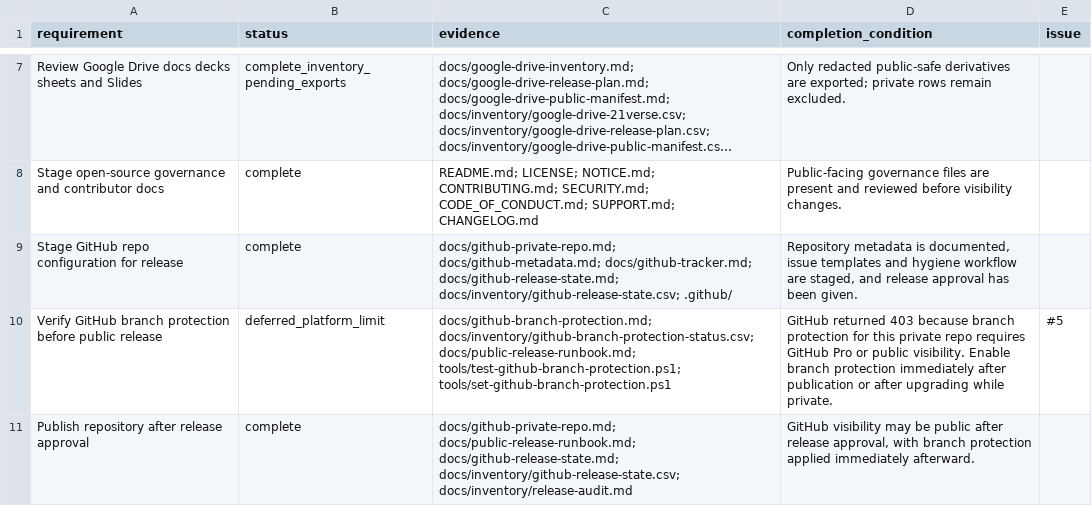
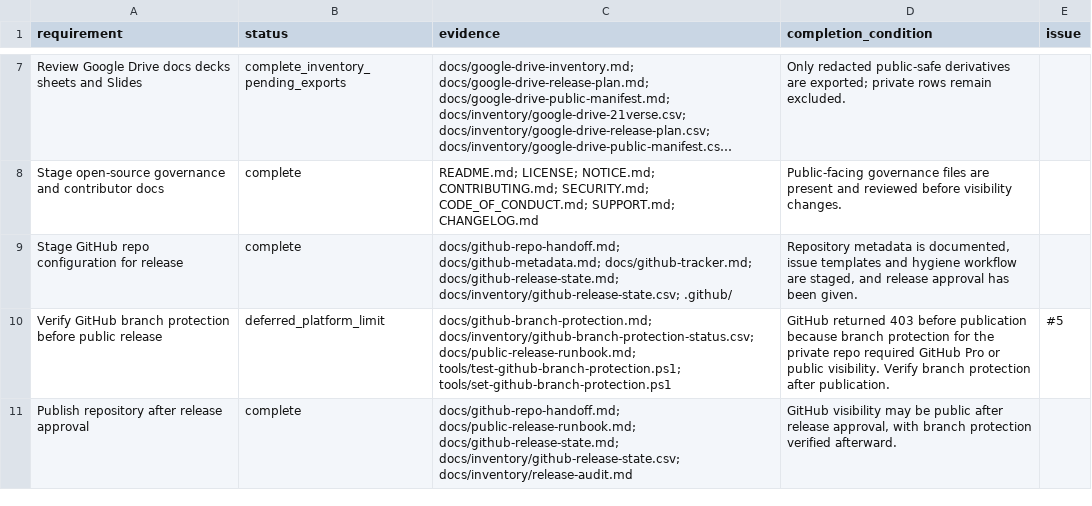
Before and after one commit to YYK2007/21verse, a CSV file: docs/inventory/release-requirements-status.csv, drawn as a sheet; only a part is shown, gaps mark what is left out; long unchanged cells end in ….

```diff
--- a/docs/inventory/release-requirements-status.csv
+++ b/docs/inventory/release-requirements-status.csv
@@ -8,4 +8,4 @@
 "Stage open-source governance and contributor docs","complete","README.md; LICENSE; NOTICE.md; CONTRIBUTING.md; SECURITY.md; CODE_OF_CONDUCT.md; SUPPORT.md; CHANGELOG.md","Public-facing governance files are present and reviewed before visibility changes.",""
-"Stage GitHub repo configuration for release","complete","docs/github-private-repo.md; docs/github-metadata.md; docs/github-tracker.md; docs/github-release-state.md; docs/inventory/github-release-state.csv; .github/","Repository metadata is documented, issue templates and hygiene workflow are staged, and release approval has been given.",""
-"Verify GitHub branch protection before public release","deferred_platform_limit","docs/github-branch-protection.md; docs/inventory/github-branch-protection-status.csv; docs/public-release-runbook.md; tools/test-github-branch-protection.ps1; tools/set-github-branch-protection.ps1","GitHub returned 403 because branch protection for this private repo requires GitHub Pro or public visibility. Enable branch protection immediately after publication or after upgrading while private.","#5"
-"Publish repository after release approval","complete","docs/github-private-repo.md; docs/public-release-runbook.md; docs/github-release-state.md; docs/inventory/github-release-state.csv; docs/inventory/release-audit.md","GitHub visibility may be public after release approval, with branch protection applied immediately afterward.",""
+"Stage GitHub repo configuration for release","complete","docs/github-repo-handoff.md; docs/github-metadata.md; docs/github-tracker.md; docs/github-release-state.md; docs/inventory/github-release-state.csv; .github/","Repository metadata is documented, issue templates and hygiene workflow are staged, and release approval has been given.",""
+"Verify GitHub branch protection before public release","deferred_platform_limit","docs/github-branch-protection.md; docs/inventory/github-branch-protection-status.csv; docs/public-release-runbook.md; tools/test-github-branch-protection.ps1; tools/set-github-branch-protection.ps1","GitHub returned 403 before publication because branch protection for the private repo required GitHub Pro or public visibility. Verify branch protection after publication.","#5"
+"Publish repository after release approval","complete","docs/github-repo-handoff.md; docs/public-release-runbook.md; docs/github-release-state.md; docs/inventory/github-release-state.csv; docs/inventory/release-audit.md","GitHub visibility may be public after release approval, with branch protection verified afterward.",""
```
Also changed, not shown: docs/inventory/github-branch-protection-status.csv, docs/inventory/github-release-state.csv, 31 other files.
